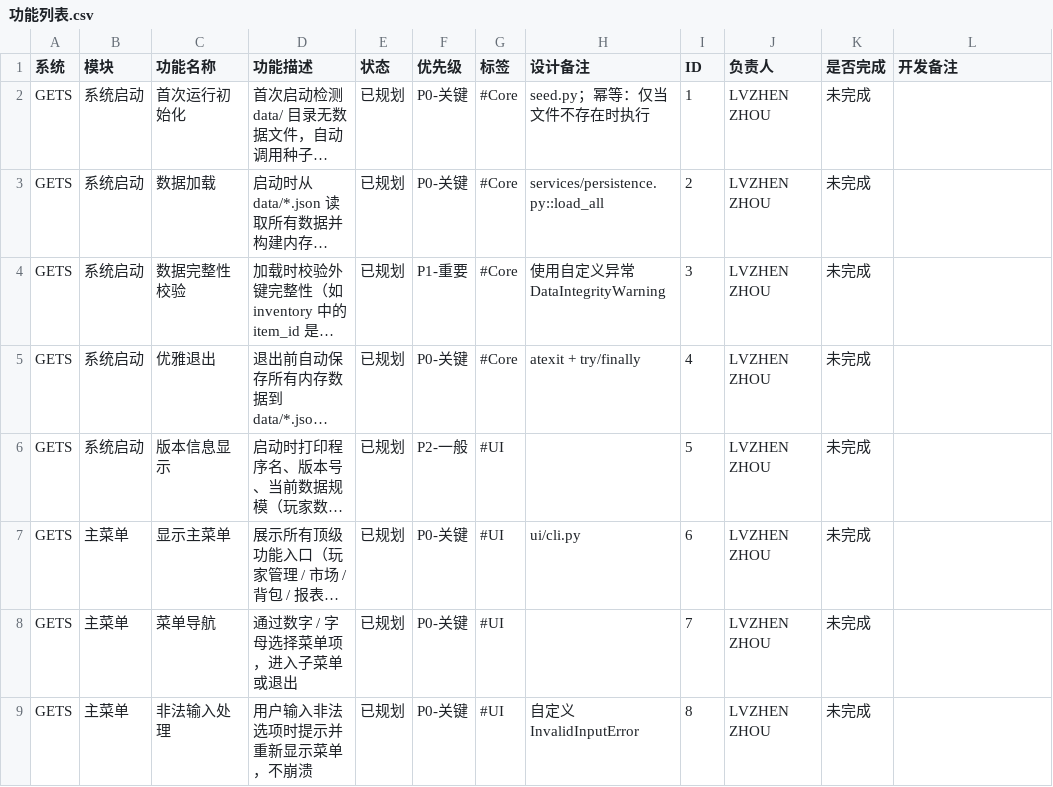
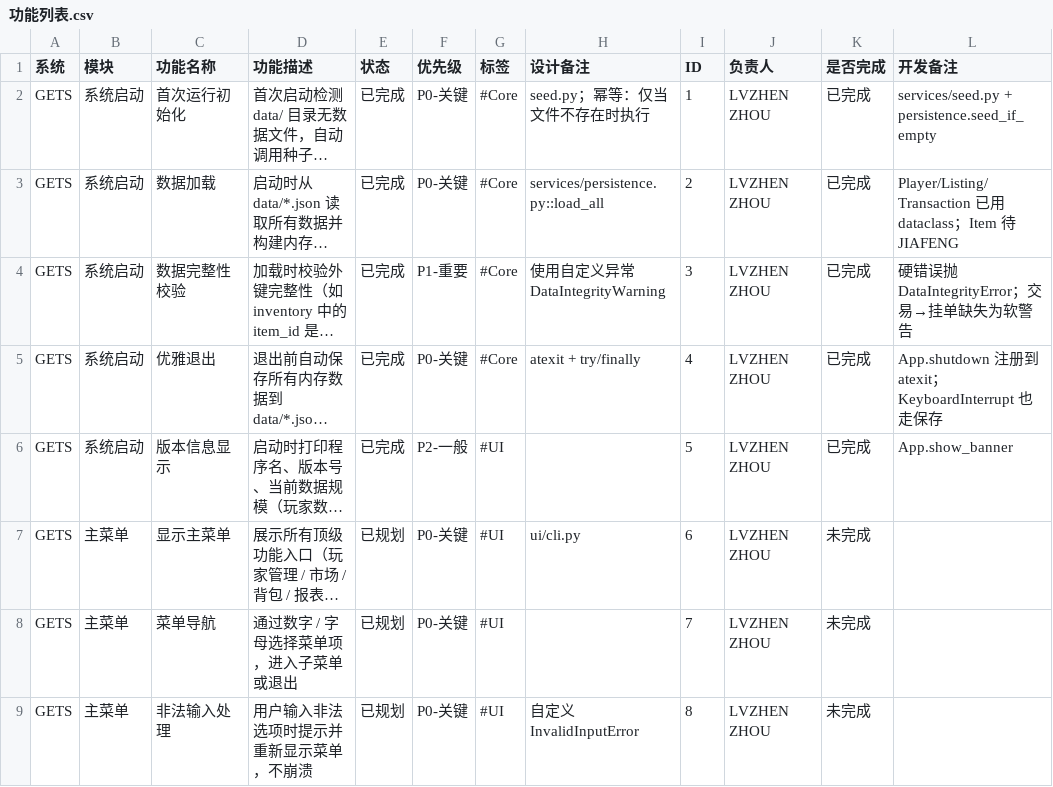
Before and after one commit to ZnLuAr/CS2-G10-OOP, a CSV file: docs/功能列表.csv, drawn as a sheet; only a part is shown; long unchanged cells end in …; the diff names each change by its address in the sheet, - before the commit and + after, or states it on an @@ line.

Commit message:
feat(core): 实现系统启动五项功能（功能 ID 1-5）
- 添加领域模型（Player/Listing/Transaction dataclass）、种子数据生成器、
- 持久化服务（加载/保存/完整性校验/备份/重置）及 App 生命周期编排，
- 重构 main.py 为薄入口；附 29 个测试用例，全套 73 个测试通过。

```diff
--- a/docs/功能列表.csv
+++ b/docs/功能列表.csv
-E2:E6 (状态): 已规划
+E2:E6 (状态): 已完成
-K2:K6 (是否完成): 未完成
+K2:K6 (是否完成): 已完成
-L2 (开发备注): (empty)
+L2 (开发备注): services/seed.py + persistence.seed_if_empty
-L3 (开发备注): (empty)
+L3 (开发备注): Player/Listing/Transaction 已用 dataclass；Item 待 JIAFENG
-L4 (开发备注): (empty)
+L4 (开发备注): 硬错误抛 DataIntegrityError；交易→挂单缺失为软警告
-L5 (开发备注): (empty)
+L5 (开发备注): App.shutdown 注册到 atexit；KeyboardInterrupt 也走保存
-L6 (开发备注): (empty)
+L6 (开发备注): App.show_banner
```
Also changed, not shown: 13 other files.
